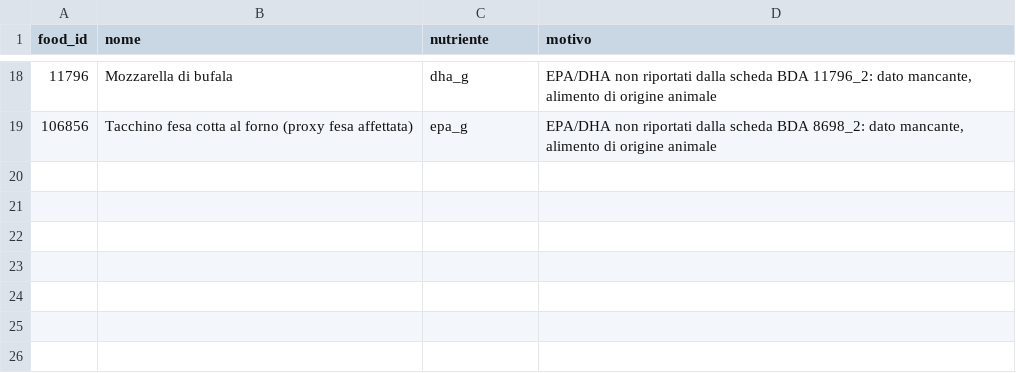
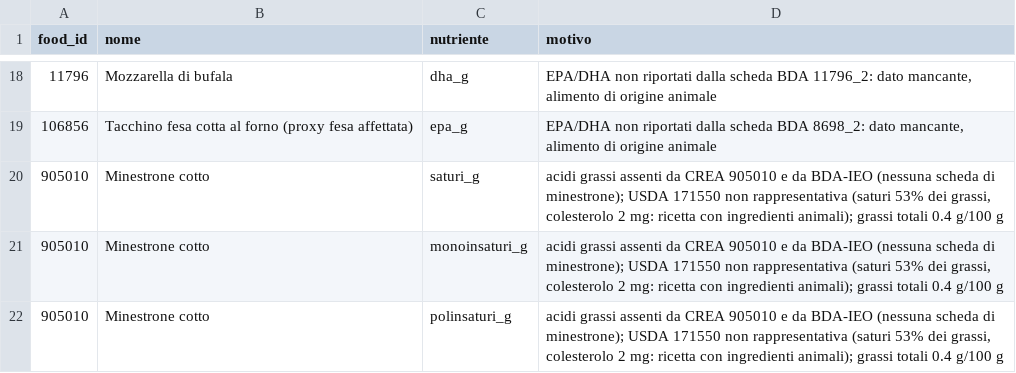
Before and after one commit to giuseppetaglialatela/studio-taglialatela-template, a CSV file: motore-calcolo/gap.csv, drawn as a sheet; only a part is shown, gaps mark what is left out; the diff names each change by its address in the sheet, - before the commit and + after, or states it on an @@ line.

```diff
--- a/motore-calcolo/gap.csv
+++ b/motore-calcolo/gap.csv
+row 20: 905010 | Minestrone cotto | saturi_g | acidi grassi assenti da CREA 905010 e da BDA-IEO (nessuna scheda di minestrone); USDA 171550 non rappresentativa (saturi 53% dei grassi, colesterolo 2 mg: ricetta con ingredienti animali); grassi totali 0.4 g/100 g
+row 21: 905010 | Minestrone cotto | monoinsaturi_g | acidi grassi assenti da CREA 905010 e da BDA-IEO (nessuna scheda di minestrone); USDA 171550 non rappresentativa (saturi 53% dei grassi, colesterolo 2 mg: ricetta con ingredienti animali); grassi totali 0.4 g/100 g
+row 22: 905010 | Minestrone cotto | polinsaturi_g | acidi grassi assenti da CREA 905010 e da BDA-IEO (nessuna scheda di minestrone); USDA 171550 non rappresentativa (saturi 53% dei grassi, colesterolo 2 mg: ricetta con ingredienti animali); grassi totali 0.4 g/100 g
```
Also changed, not shown: motore-calcolo/alimenti.csv, motore-calcolo/lipidi.csv, 7 other files.
